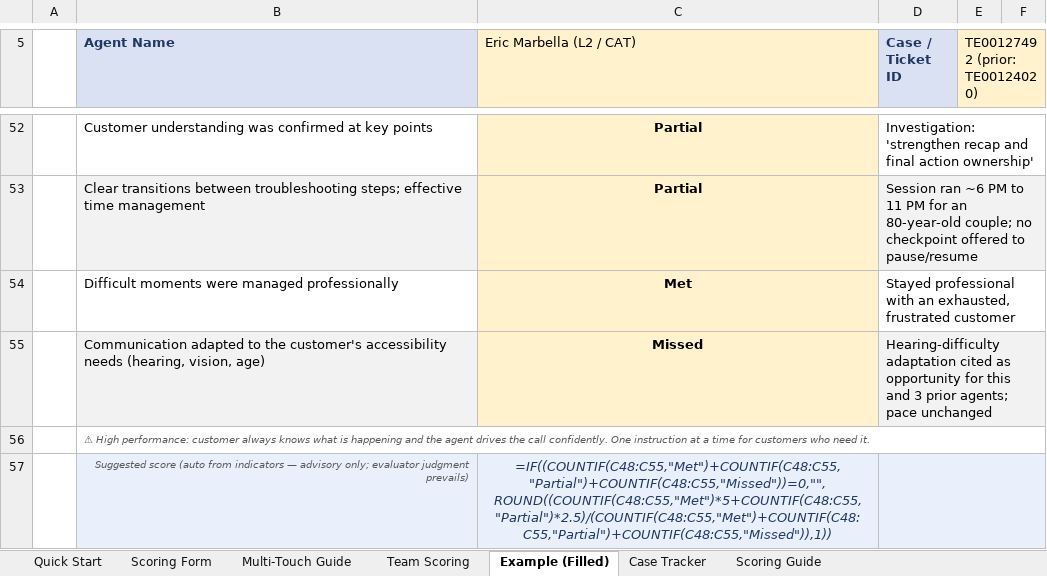
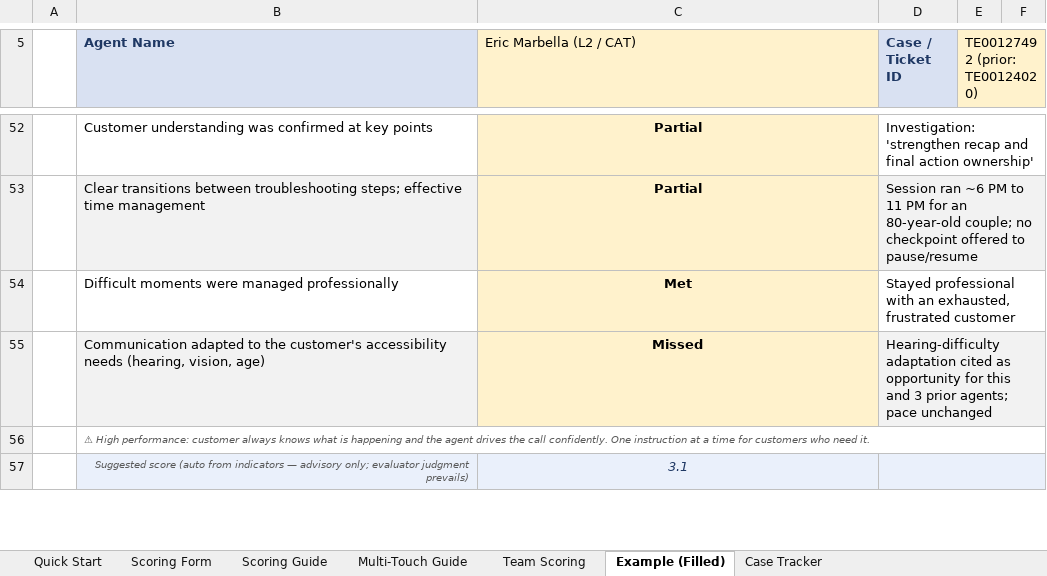
Before and after one commit to edmarpadayhag-vscode/Linksys-QA-Rubric-Form, an Excel workbook: QA Scoring Form Template.xlsx, sheet Example (Filled), drawn as a sheet; only a part is shown, gaps mark what is left out; values as stored, in another font and other column widths than the file's, no borders; formulas without a stored value are shown as written; conditional formats not drawn; the diff covers the shown part only; the diff names each change by its address in the sheet, - before the commit and + after, or states it on an @@ line.

```diff
--- a/QA Scoring Form Template.xlsx (sheet Example (Filled))
+++ b/QA Scoring Form Template.xlsx (sheet Example (Filled))
@@ sheet tab order changed: Quick Start | Scoring Form | Scoring Guide | Multi-Touch Guide | Team Scoring | Example (Filled) | Case Tracker @@
-C57 (Eric Marbella (L2 / CAT)): =IF((COUNTIF(C48:C55,"Met")+COUNTIF(C48:C55,"Partial")+COUNTIF(C48:C55,"Missed"))=0,"",ROUND((COUNTIF(C48:C55,"Met")*5+COUNTIF(C48:C55,"Partial")*2.5)/(COUNTIF(C48:C55,"Met")+COUNTIF(C48:C55,"Partial")+COUNTIF(C48:C55,"Missed")),1))
+C57 (Eric Marbella (L2 / CAT)): 3.1
```
Also changed, not shown: 8 added rows, 8 removed rows and 15 edited cells elsewhere in this sheet, sheet Case Tracker, sheet Scoring Form, sheet Team Scoring, formulas that keep their value, 4 other files.
